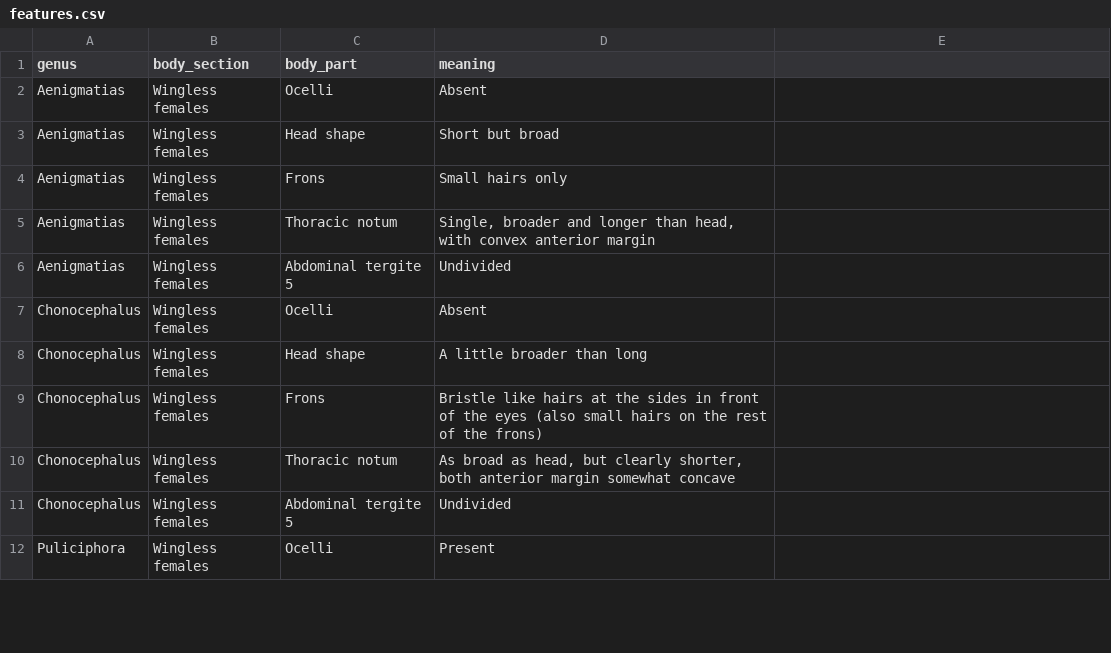
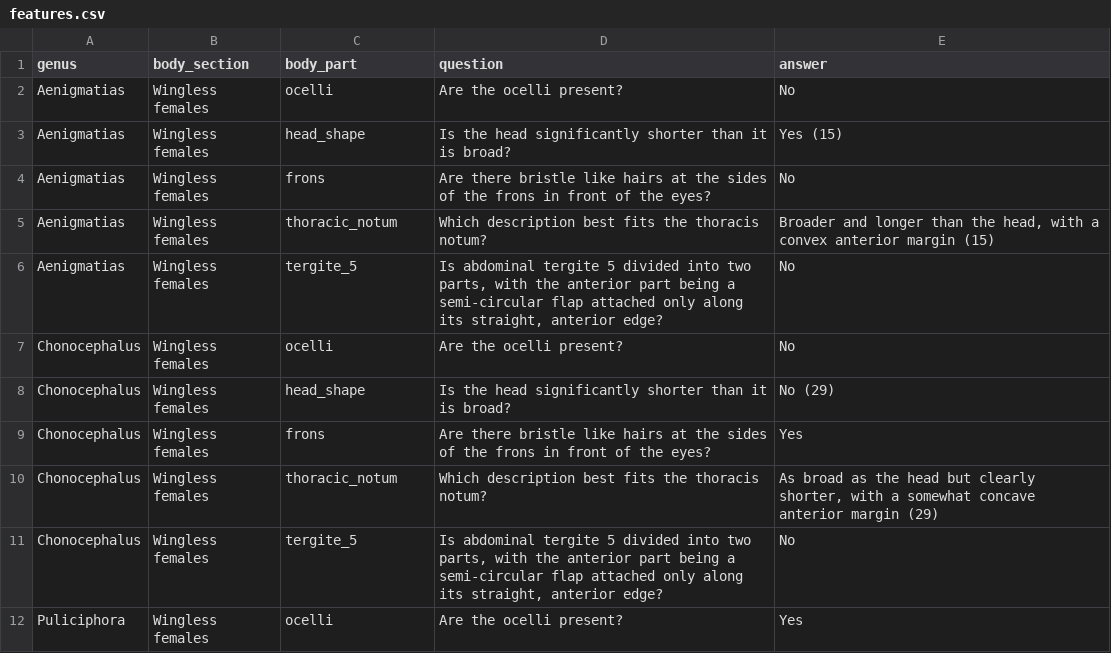
Before and after one commit to robin-hutchinson/shiny_multikey, a CSV file: shiny/key/features.csv, drawn as a sheet; only a part is shown; the diff covers the shown part only.

Commit message:
Update features.csv

```diff
--- a/shiny/key/features.csv
+++ b/shiny/key/features.csv
@@ -1,12 +1,12 @@
-"genus","body_section","body_part","meaning"
-"Aenigmatias","Wingless females","Ocelli","Absent"
-"Aenigmatias","Wingless females","Head shape","Short but broad"
-"Aenigmatias","Wingless females","Frons","Small hairs only"
-"Aenigmatias","Wingless females","Thoracic notum","Single, broader and longer than head, with convex anterior margin"
-"Aenigmatias","Wingless females","Abdominal tergite 5","Undivided"
-"Chonocephalus","Wingless females","Ocelli","Absent"
-"Chonocephalus","Wingless females","Head shape","A little broader than long"
-"Chonocephalus","Wingless females","Frons","Bristle like hairs at the sides in front of the eyes (also small hairs on the rest of the frons)"
-"Chonocephalus","Wingless females","Thoracic notum","As broad as head, but clearly shorter, both anterior margin somewhat concave"
-"Chonocephalus","Wingless females","Abdominal tergite 5","Undivided"
-"Puliciphora","Wingless females","Ocelli","Present"
+"genus","body_section","body_part","question","answer"
+"Aenigmatias","Wingless females","ocelli","Are the ocelli present?","No"
+"Aenigmatias","Wingless females","head_shape","Is the head significantly shorter than it is broad?","Yes (15)"
+"Aenigmatias","Wingless females","frons","Are there bristle like hairs at the sides of the frons in front of the eyes?","No"
+"Aenigmatias","Wingless females","thoracic_notum","Which description best fits the thoracis notum?","Broader and longer than the head, with a convex anterior margin (15)"
+"Aenigmatias","Wingless females","tergite_5","Is abdominal tergite 5 divided into two parts, with the anterior part being a semi-circular flap attached only along its straight, anterior edge?","No"
+"Chonocephalus","Wingless females","ocelli","Are the ocelli present?","No"
+"Chonocephalus","Wingless females","head_shape","Is the head significantly shorter than it is broad?","No (29)"
+"Chonocephalus","Wingless females","frons","Are there bristle like hairs at the sides of the frons in front of the eyes?","Yes"
+"Chonocephalus","Wingless females","thoracic_notum","Which description best fits the thoracis notum?","As broad as the head but clearly shorter, with a somewhat concave anterior margin (29)"
+"Chonocephalus","Wingless females","tergite_5","Is abdominal tergite 5 divided into two parts, with the anterior part being a semi-circular flap attached only along its straight, anterior edge?","No"
+"Puliciphora","Wingless females","ocelli","Are the ocelli present?","Yes"
```
Also changed, not shown: 93 edited cells elsewhere in this file.
